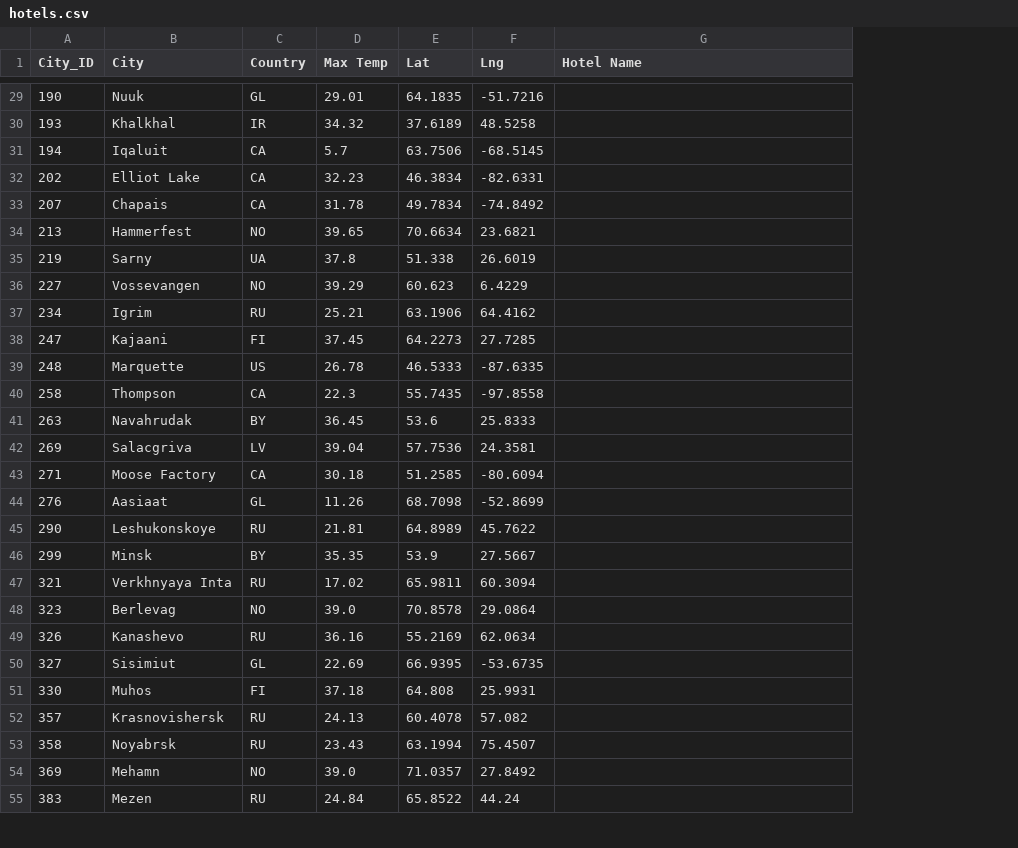
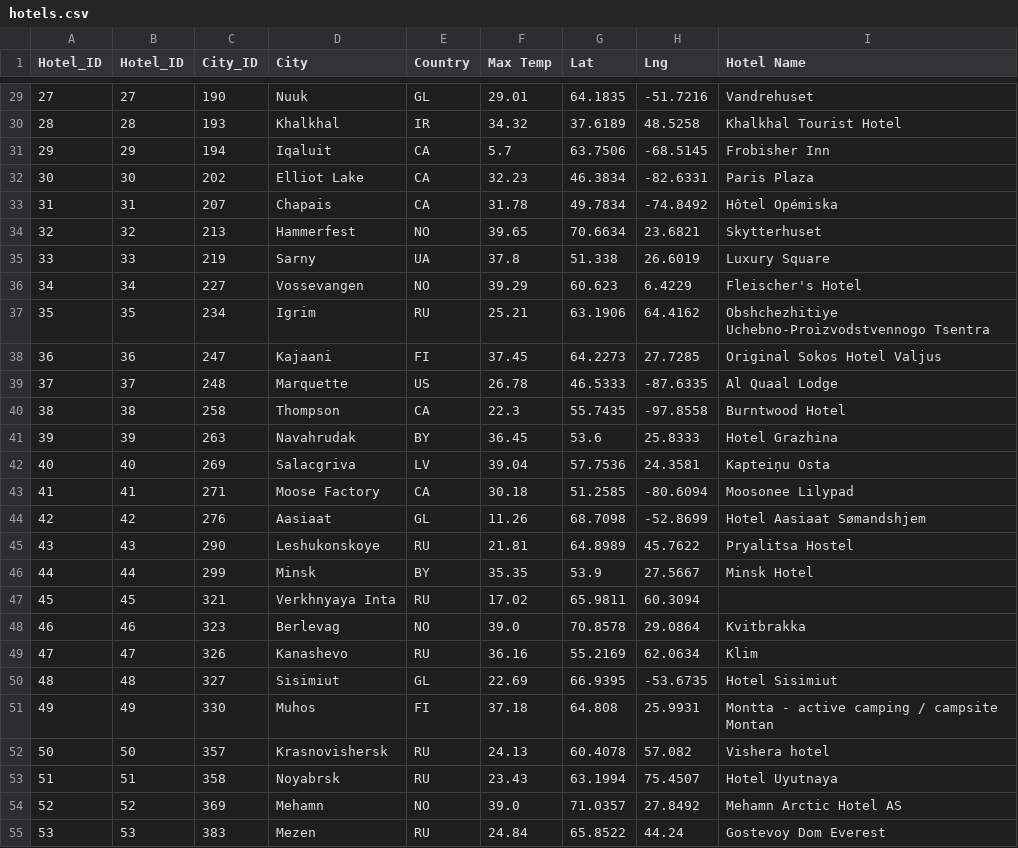
Before and after one commit to brand0nM/World-Weather-Analysis, a CSV file: weather_data/hotels.csv, drawn as a sheet; only a part is shown, gaps mark what is left out; addresses are those after the commit; the diff covers the shown part only; the diff names each change by its address in the sheet, - before the commit and + after, or states it on an @@ line.

```diff
--- a/weather_data/hotels.csv
+++ b/weather_data/hotels.csv
+column A (Hotel_ID), rows 29-55: 27 | 28 | 29 | 30 | 31 | 32 | 33 | 34 | 35 | 36 | 37 | 38 | 39 | 40 | 41 | 42 | 43 | 44 | 45 | 46 | 47 | 48 | 49 | 50 | 51 | 52 | 53
+column B (Hotel_ID), rows 29-55: 27 | 28 | 29 | 30 | 31 | 32 | 33 | 34 | 35 | 36 | 37 | 38 | 39 | 40 | 41 | 42 | 43 | 44 | 45 | 46 | 47 | 48 | 49 | 50 | 51 | 52 | 53
-I29 (Hotel Name): (empty)
+I29 (Hotel Name): Vandrehuset
-I30 (Hotel Name): (empty)
+I30 (Hotel Name): Khalkhal Tourist Hotel
-I31 (Hotel Name): (empty)
+I31 (Hotel Name): Frobisher Inn
-I32 (Hotel Name): (empty)
+I32 (Hotel Name): Paris Plaza
-I33 (Hotel Name): (empty)
+I33 (Hotel Name): Hôtel Opémiska
-I34 (Hotel Name): (empty)
+I34 (Hotel Name): Skytterhuset
-I35 (Hotel Name): (empty)
+I35 (Hotel Name): Luxury Square
-I36 (Hotel Name): (empty)
+I36 (Hotel Name): Fleischer's Hotel
-I37 (Hotel Name): (empty)
+I37 (Hotel Name): Obshchezhitiye Uchebno-Proizvodstvennogo Tsentra
-I38 (Hotel Name): (empty)
+I38 (Hotel Name): Original Sokos Hotel Valjus
-I39 (Hotel Name): (empty)
+I39 (Hotel Name): Al Quaal Lodge
-I40 (Hotel Name): (empty)
+I40 (Hotel Name): Burntwood Hotel
-I41 (Hotel Name): (empty)
+I41 (Hotel Name): Hotel Grazhina
-I42 (Hotel Name): (empty)
+I42 (Hotel Name): Kapteiņu Osta
-I43 (Hotel Name): (empty)
+I43 (Hotel Name): Moosonee Lilypad
-I44 (Hotel Name): (empty)
+I44 (Hotel Name): Hotel Aasiaat Sømandshjem
-I45 (Hotel Name): (empty)
+I45 (Hotel Name): Pryalitsa Hostel
-I46 (Hotel Name): (empty)
+I46 (Hotel Name): Minsk Hotel
-I48 (Hotel Name): (empty)
+I48 (Hotel Name): Kvitbrakka
-I49 (Hotel Name): (empty)
+I49 (Hotel Name): Klim
-I50 (Hotel Name): (empty)
+I50 (Hotel Name): Hotel Sisimiut
-I51 (Hotel Name): (empty)
+I51 (Hotel Name): Montta - active camping / campsite Montan
-I52 (Hotel Name): (empty)
+I52 (Hotel Name): Vishera hotel
-I53 (Hotel Name): (empty)
+I53 (Hotel Name): Hotel Uyutnaya
-I54 (Hotel Name): (empty)
+I54 (Hotel Name): Mehamn Arctic Hotel AS
-I55 (Hotel Name): (empty)
+I55 (Hotel Name): Gostevoy Dom Everest
```
Also changed, not shown: 33 edited cells elsewhere in this file, 1 other file.
